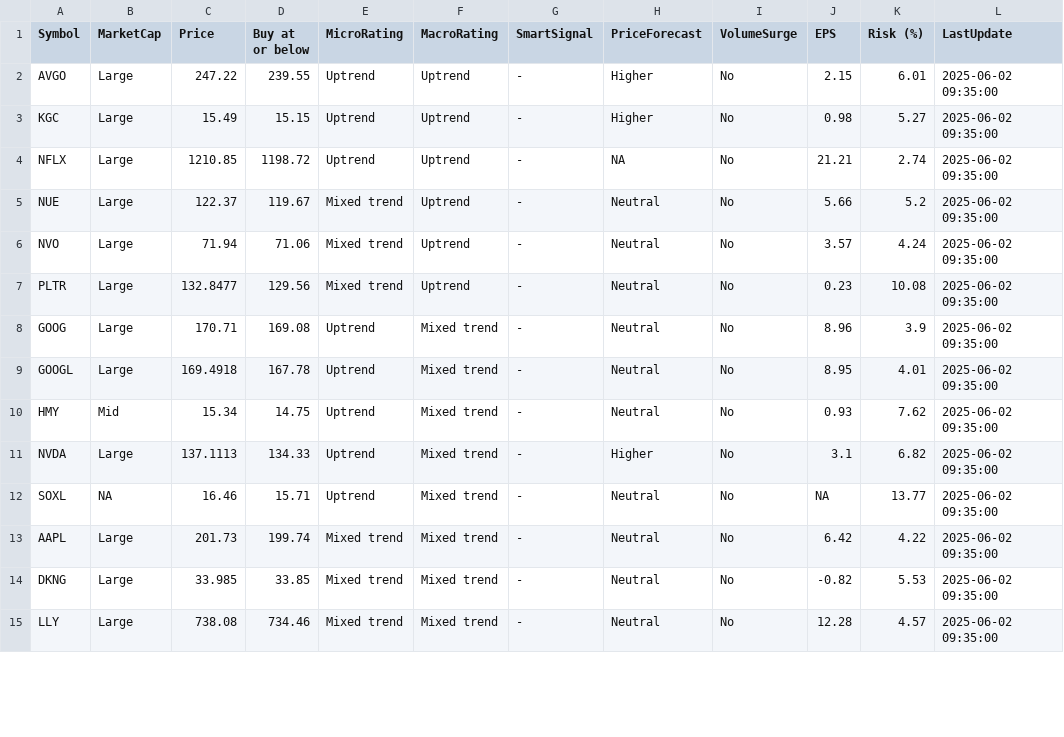
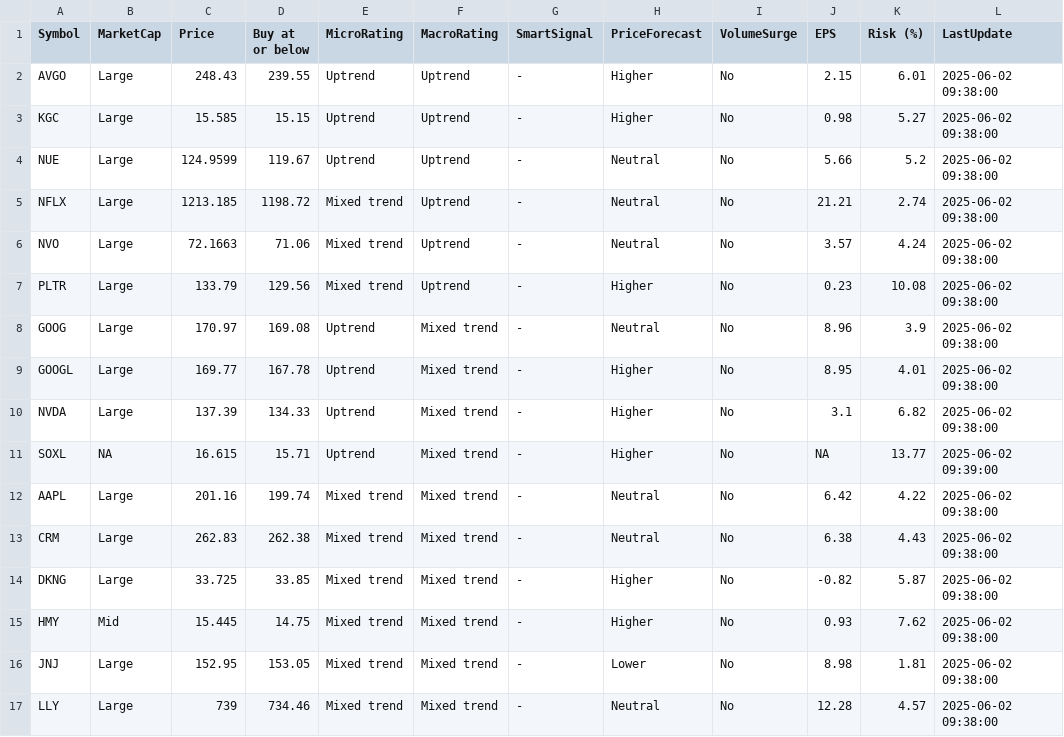
Before and after one commit to kuppal3gt/MSF, a CSV file: results_pro.csv, drawn as a sheet; only a part is shown; the diff covers the shown part only.

Commit message:
Auto-update results at Mon Jun  2 09:42:00 EDT 2025

```diff
--- a/results_pro.csv
+++ b/results_pro.csv
@@ -1,15 +1,17 @@
 "Symbol","MarketCap","Price","Buy at or below","MicroRating","MacroRating","SmartSignal","PriceForecast","VolumeSurge","EPS","Risk (%)","LastUpdate"
-"AVGO","Large",247.22,239.55,"Uptrend","Uptrend","-","Higher","No",2.15,6.01,"2025-06-02 09:35:00"
-"KGC","Large",15.49,15.15,"Uptrend","Uptrend","-","Higher","No",0.98,5.27,"2025-06-02 09:35:00"
-"NFLX","Large",1210.85,1198.72,"Uptrend","Uptrend","-",NA,"No",21.21,2.74,"2025-06-02 09:35:00"
-"NUE","Large",122.37,119.67,"Mixed trend","Uptrend","-","Neutral","No",5.66,5.2,"2025-06-02 09:35:00"
-"NVO","Large",71.94,71.06,"Mixed trend","Uptrend","-","Neutral","No",3.57,4.24,"2025-06-02 09:35:00"
-"PLTR","Large",132.8477,129.56,"Mixed trend","Uptrend","-","Neutral","No",0.23,10.08,"2025-06-02 09:35:00"
-"GOOG","Large",170.71,169.08,"Uptrend","Mixed trend","-","Neutral","No",8.96,3.9,"2025-06-02 09:35:00"
-"GOOGL","Large",169.4918,167.78,"Uptrend","Mixed trend","-","Neutral","No",8.95,4.01,"2025-06-02 09:35:00"
-"HMY","Mid",15.34,14.75,"Uptrend","Mixed trend","-","Neutral","No",0.93,7.62,"2025-06-02 09:35:00"
-"NVDA","Large",137.1113,134.33,"Uptrend","Mixed trend","-","Higher","No",3.1,6.82,"2025-06-02 09:35:00"
-"SOXL",NA,16.46,15.71,"Uptrend","Mixed trend","-","Neutral","No",NA,13.77,"2025-06-02 09:35:00"
-"AAPL","Large",201.73,199.74,"Mixed trend","Mixed trend","-","Neutral","No",6.42,4.22,"2025-06-02 09:35:00"
-"DKNG","Large",33.985,33.85,"Mixed trend","Mixed trend","-","Neutral","No",-0.82,5.53,"2025-06-02 09:35:00"
-"LLY","Large",738.08,734.46,"Mixed trend","Mixed trend","-","Neutral","No",12.28,4.57,"2025-06-02 09:35:00"
+"AVGO","Large",248.43,239.55,"Uptrend","Uptrend","-","Higher","No",2.15,6.01,"2025-06-02 09:38:00"
+"KGC","Large",15.585,15.15,"Uptrend","Uptrend","-","Higher","No",0.98,5.27,"2025-06-02 09:38:00"
+"NUE","Large",124.9599,119.67,"Uptrend","Uptrend","-","Neutral","No",5.66,5.2,"2025-06-02 09:38:00"
+"NFLX","Large",1213.185,1198.72,"Mixed trend","Uptrend","-","Neutral","No",21.21,2.74,"2025-06-02 09:38:00"
+"NVO","Large",72.1663,71.06,"Mixed trend","Uptrend","-","Neutral","No",3.57,4.24,"2025-06-02 09:38:00"
+"PLTR","Large",133.79,129.56,"Mixed trend","Uptrend","-","Higher","No",0.23,10.08,"2025-06-02 09:38:00"
+"GOOG","Large",170.97,169.08,"Uptrend","Mixed trend","-","Neutral","No",8.96,3.9,"2025-06-02 09:38:00"
+"GOOGL","Large",169.77,167.78,"Uptrend","Mixed trend","-","Higher","No",8.95,4.01,"2025-06-02 09:38:00"
+"NVDA","Large",137.39,134.33,"Uptrend","Mixed trend","-","Higher","No",3.1,6.82,"2025-06-02 09:38:00"
+"SOXL",NA,16.615,15.71,"Uptrend","Mixed trend","-","Higher","No",NA,13.77,"2025-06-02 09:39:00"
+"AAPL","Large",201.16,199.74,"Mixed trend","Mixed trend","-","Neutral","No",6.42,4.22,"2025-06-02 09:38:00"
+"CRM","Large",262.83,262.38,"Mixed trend","Mixed trend","-","Neutral","No",6.38,4.43,"2025-06-02 09:38:00"
+"DKNG","Large",33.725,33.85,"Mixed trend","Mixed trend","-","Higher","No",-0.82,5.87,"2025-06-02 09:38:00"
+"HMY","Mid",15.445,14.75,"Mixed trend","Mixed trend","-","Higher","No",0.93,7.62,"2025-06-02 09:38:00"
+"JNJ","Large",152.95,153.05,"Mixed trend","Mixed trend","-","Lower","No",8.98,1.81,"2025-06-02 09:38:00"
+"LLY","Large",739,734.46,"Mixed trend","Mixed trend","-","Neutral","No",12.28,4.57,"2025-06-02 09:38:00"
```
Also changed, not shown: 1 added row, 4 removed rows and 8 edited cells elsewhere in this file, results.csv, results_basic.csv, 1 other file.
